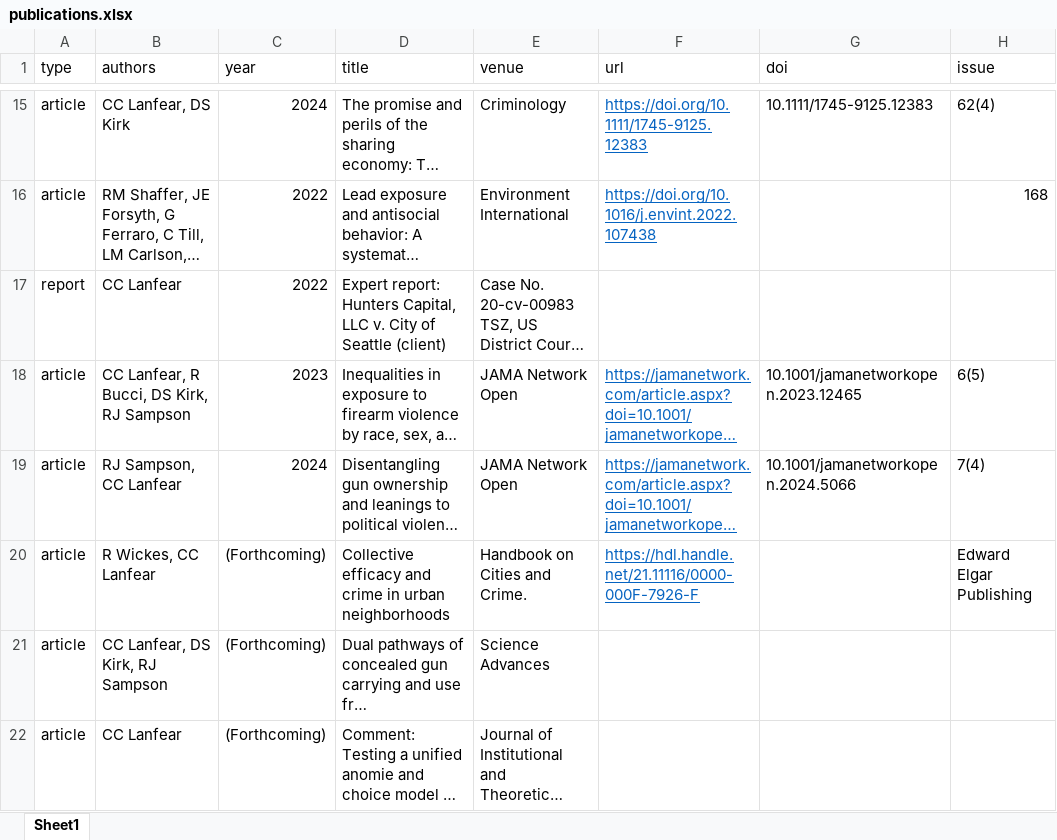
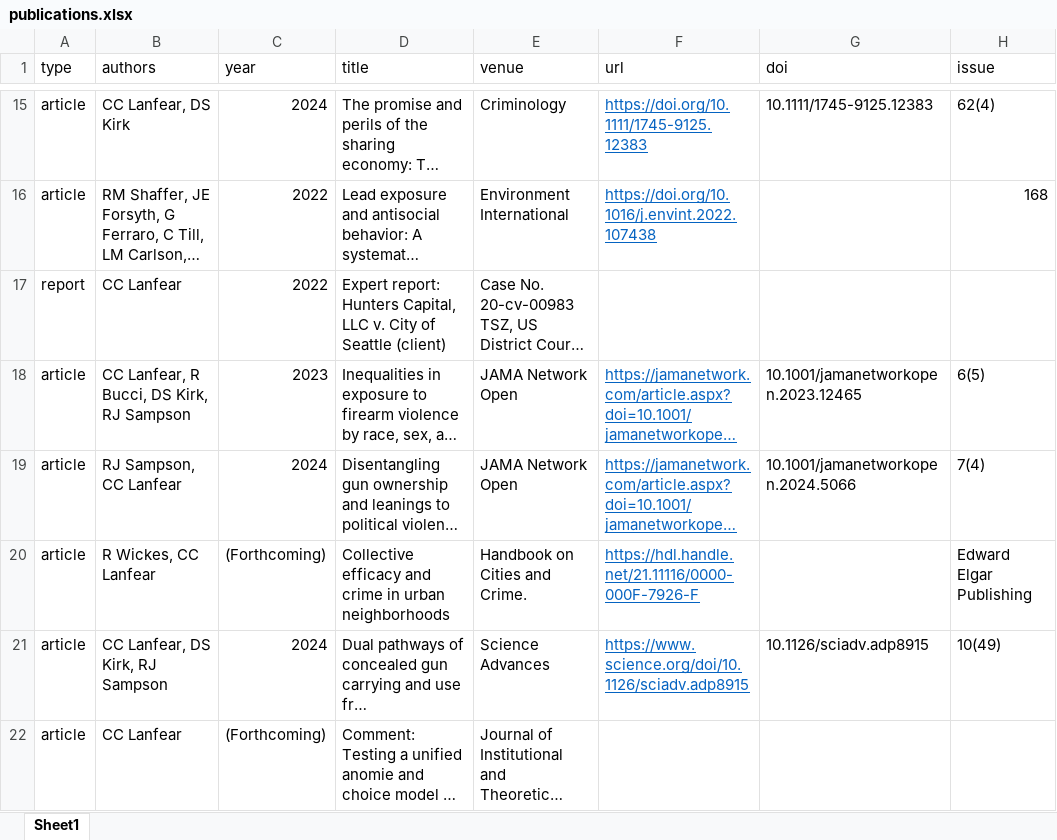
Before and after one commit to clanfear/ccl_cv, an Excel workbook: cv_data/publications.xlsx, sheet Sheet1, drawn as a sheet; only a part is shown, gaps mark what is left out; long unchanged cells end in …; values as stored, in another font and other column widths than the file's, no borders; the diff names each change by its address in the sheet, - before the commit and + after, or states it on an @@ line.

```diff
--- a/cv_data/publications.xlsx (sheet Sheet1)
+++ b/cv_data/publications.xlsx (sheet Sheet1)
-C21 (year): (Forthcoming)
+C21 (year): 2024
-F21 (url): (empty)
+F21 (url): https://www.science.org/doi/10.1126/sciadv.adp8915
-G21 (doi): (empty)
+G21 (doi): 10.1126/sciadv.adp8915
-H21 (issue): (empty)
+H21 (issue): 10(49)
```
Also changed, not shown: 1 other file.
